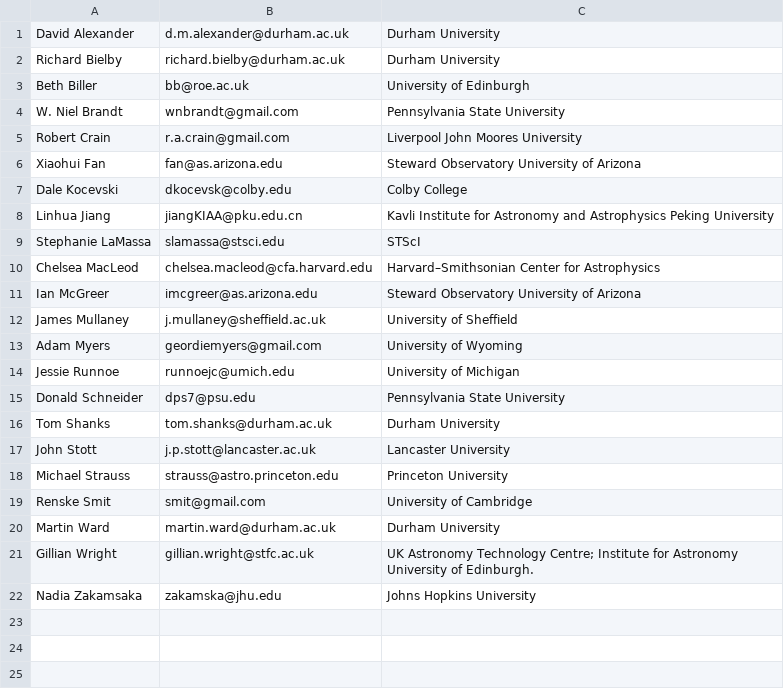
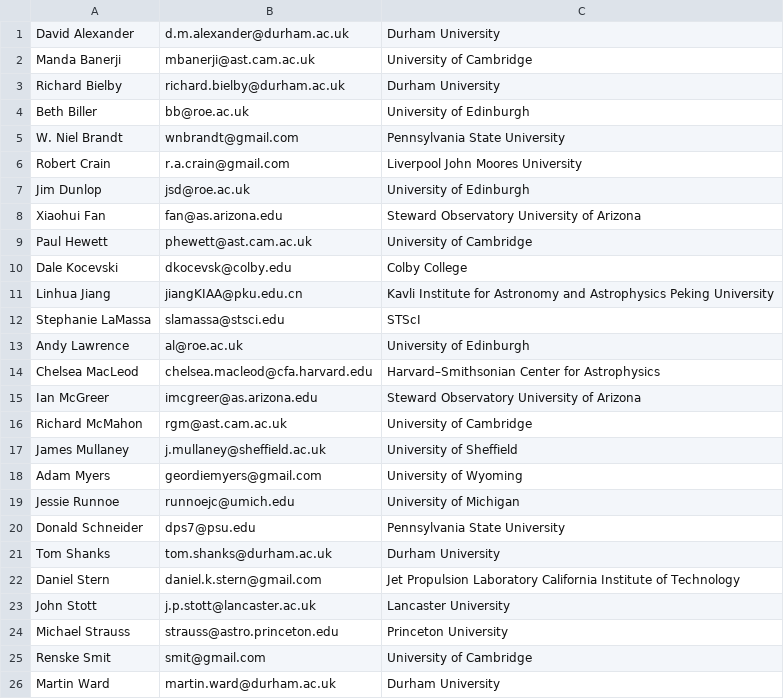
Before and after one commit to d80b2t/JWST_ERS, a CSV file: CoInvestigators_4upload.csv, drawn as a sheet; only a part is shown; the shorter side is filled out with more unchanged rows; the diff names each change by its address in the sheet, - before the commit and + after, or states it on an @@ line.

```diff
--- a/CoInvestigators_4upload.csv
+++ b/CoInvestigators_4upload.csv
+row 2: Manda Banerji | mbanerji@ast.cam.ac.uk | University of Cambridge
+row 7: Jim Dunlop | jsd@roe.ac.uk | University of Edinburgh
+row 9: Paul Hewett | phewett@ast.cam.ac.uk | University of Cambridge
+row 13: Andy Lawrence | al@roe.ac.uk | University of Edinburgh
+row 16: Richard McMahon | rgm@ast.cam.ac.uk | University of Cambridge
+row 22: Daniel Stern | daniel.k.stern@gmail.com | Jet Propulsion Laboratory California Institute of Technology
```
Also changed, not shown: 3 other files.
